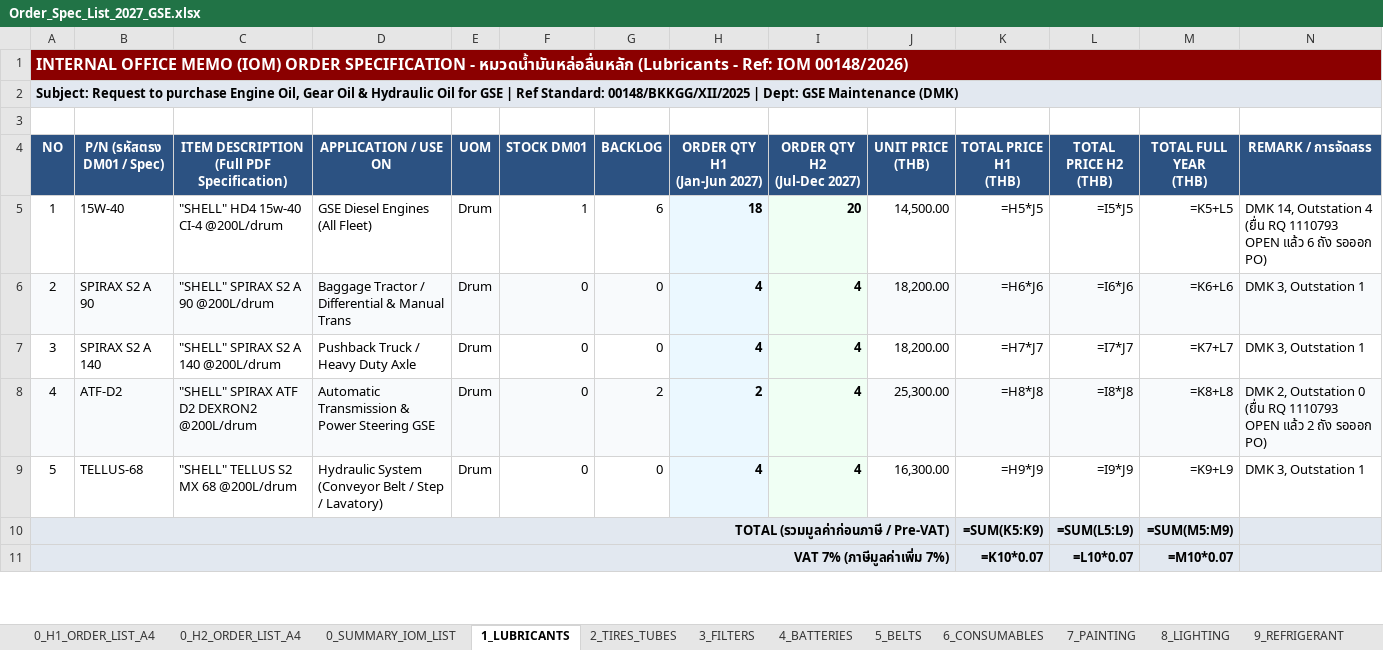
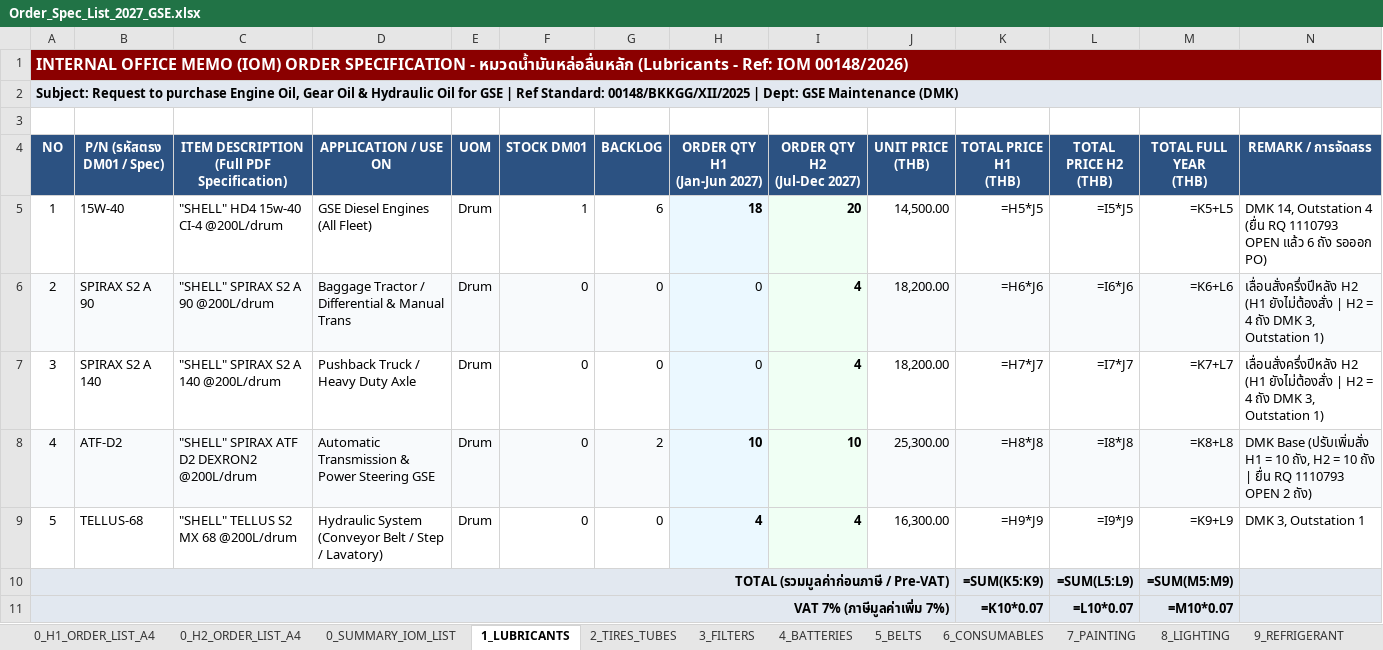
Before and after one commit to JackSleep10/RequestStockFor1Year, an Excel workbook: Order_Spec_List_2027_GSE.xlsx, sheet 1_LUBRICANTS, drawn as a sheet; only a part is shown; values as stored, in another font and other column widths than the file's, no borders; formulas without a stored value are shown as written; the diff names each change by its address in the sheet, - before the commit and + after, or states it on an @@ line.

```diff
--- a/Order_Spec_List_2027_GSE.xlsx (sheet 1_LUBRICANTS)
+++ b/Order_Spec_List_2027_GSE.xlsx (sheet 1_LUBRICANTS)
-H6:H7 (ORDER QTY H1 (Jan-Jun 2027)): 4
+H6:H7 (ORDER QTY H1 (Jan-Jun 2027)): 0
-H6:H7 bold: on
+H6:H7 bold: off
-N6:N7 (REMARK / การจัดสรร): DMK 3, Outstation 1
+N6:N7 (REMARK / การจัดสรร): เลื่อนสั่งครึ่งปีหลัง H2 (H1 ยังไม่ต้องสั่ง | H2 = 4 ถัง DMK 3, Outstation 1)
-H8 (ORDER QTY H1 (Jan-Jun 2027)): 2
+H8 (ORDER QTY H1 (Jan-Jun 2027)): 10
-I8 (ORDER QTY H2 (Jul-Dec 2027)): 4
+I8 (ORDER QTY H2 (Jul-Dec 2027)): 10
-N8 (REMARK / การจัดสรร): DMK 2, Outstation 0 (ยื่น RQ 1110793 OPEN แล้ว 2 ถัง รอออก PO)
+N8 (REMARK / การจัดสรร): DMK Base (ปรับเพิ่มสั่ง H1 = 10 ถัง, H2 = 10 ถัง | ยื่น RQ 1110793 OPEN 2 ถัง)
```
Also changed, not shown: sheet 0_H1_ORDER_LIST_A4, sheet 0_H2_ORDER_LIST_A4, sheet 7_PAINTING, sheet 0_SUMMARY_IOM_LIST, sheet 12_SIGN_OFF_APPROVAL, Master_Procurement_Plan_2027_GSE.xlsx, Order_Spec_List_2027_H1_FirstHalf_A4.xlsx, 8 other files.
